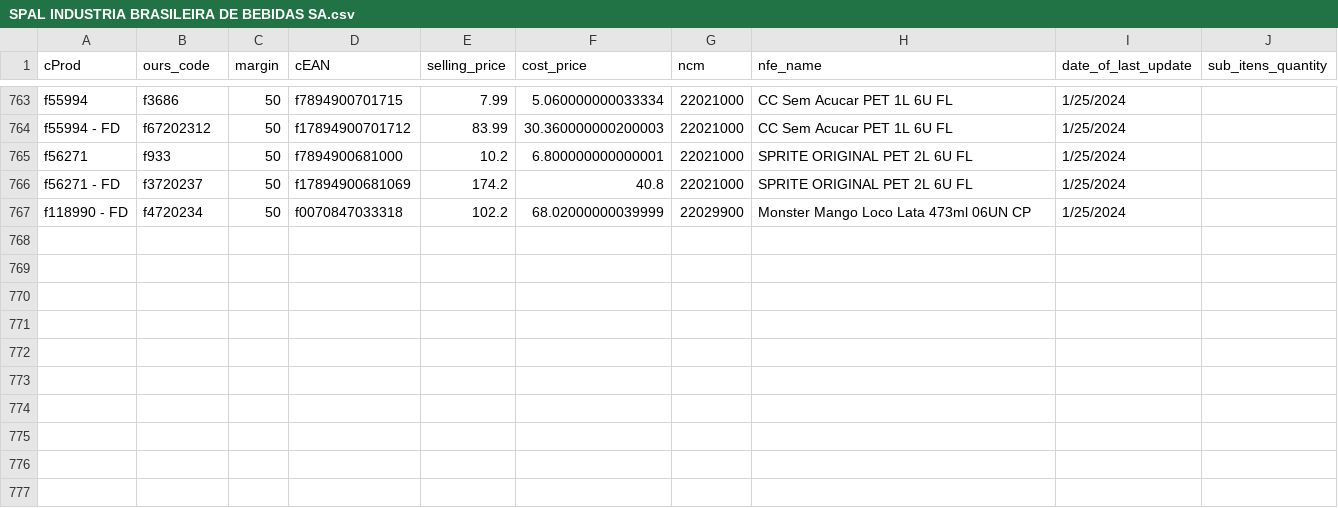
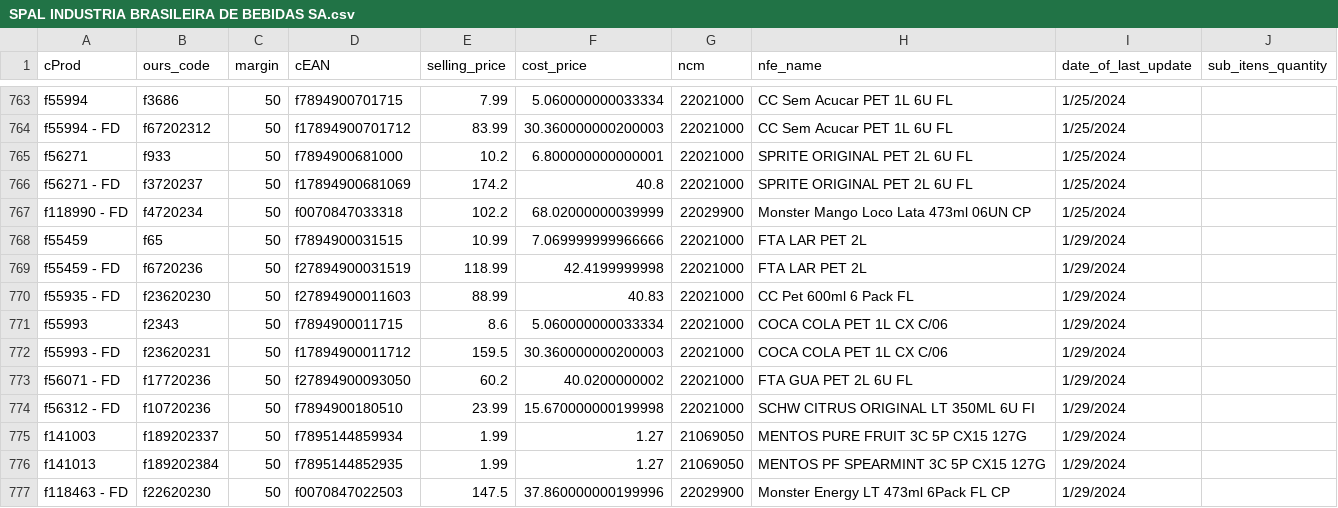
Before and after one commit to I3run01/bot-update-price-python, a CSV file: database/SPAL INDUSTRIA BRASILEIRA DE BEBIDAS SA.csv, drawn as a sheet; only a part is shown, gaps mark what is left out.

Commit message:
new prods

```diff
--- a/database/SPAL INDUSTRIA BRASILEIRA DE BEBIDAS SA.csv
+++ b/database/SPAL INDUSTRIA BRASILEIRA DE BEBIDAS SA.csv
@@ -767 +767,11 @@ f56271 - FD,f3720237,50,f17894900681069,174.2,40.8,22021000,SPRITE ORIGINAL PET
 f118990 - FD,f4720234,50,f0070847033318,102.2,68.02000000039999,22029900,Monster Mango Loco Lata 473ml 06UN CP,1/25/2024,
+f55459,f65,50,f7894900031515,10.99,7.069999999966666,22021000,FTA LAR PET 2L,1/29/2024,
+f55459 - FD,f6720236,50,f27894900031519,118.99,42.4199999998,22021000,FTA LAR PET 2L,1/29/2024,
+f55935 - FD,f23620230,50,f27894900011603,88.99,40.83,22021000,CC Pet 600ml 6 Pack FL,1/29/2024,
+f55993,f2343,50,f7894900011715,8.6,5.060000000033334,22021000,COCA COLA PET 1L CX C/06,1/29/2024,
+f55993 - FD,f23620231,50,f17894900011712,159.5,30.360000000200003,22021000,COCA COLA PET 1L CX C/06,1/29/2024,
+f56071 - FD,f17720236,50,f27894900093050,60.2,40.0200000002,22021000,FTA GUA PET 2L 6U FL,1/29/2024,
+f56312 - FD,f10720236,50,f7894900180510,23.99,15.670000000199998,22021000,SCHW CITRUS ORIGINAL LT 350ML 6U FI,1/29/2024,
+f141003,f189202337,50,f7895144859934,1.99,1.27,21069050,MENTOS PURE FRUIT 3C 5P CX15 127G,1/29/2024,
+f141013,f189202384,50,f7895144852935,1.99,1.27,21069050,MENTOS PF SPEARMINT 3C 5P CX15 127G,1/29/2024,
+f118463 - FD,f22620230,50,f0070847022503,147.5,37.860000000199996,22029900,Monster Energy LT 473ml 6Pack FL CP,1/29/2024,
```
Also changed, not shown: 2 other files.
